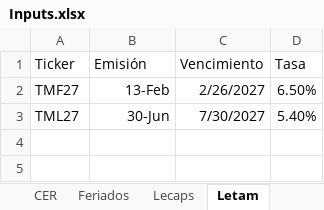
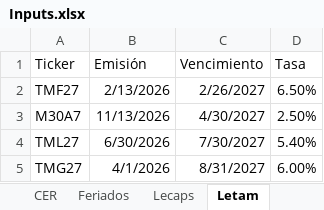
Before and after one commit to rmina98/Breakevens, an Excel workbook: Inputs.xlsx, sheet Letam, drawn as a sheet; values as stored, in another font and other column widths than the file's, no borders; addresses are those after the commit; the diff names each change by its address in the sheet, - before the commit and + after, or states it on an @@ line.

```diff
--- a/Inputs.xlsx (sheet Letam)
+++ b/Inputs.xlsx (sheet Letam)
-B2 (Emisión): 13-Feb
+B2 (Emisión): 2/13/2026
+row 3: M30A7 | 11/13/2026 | 4/30/2027 | 2.50%
-B4 (Emisión): 30-Jun
+B4 (Emisión): 6/30/2026
+row 5: TMG27 | 4/1/2026 | 8/31/2027 | 6.00%
```
Also changed, not shown: sheet CER, sheet Precios, sheet Tamar, formulas that keep their value.
